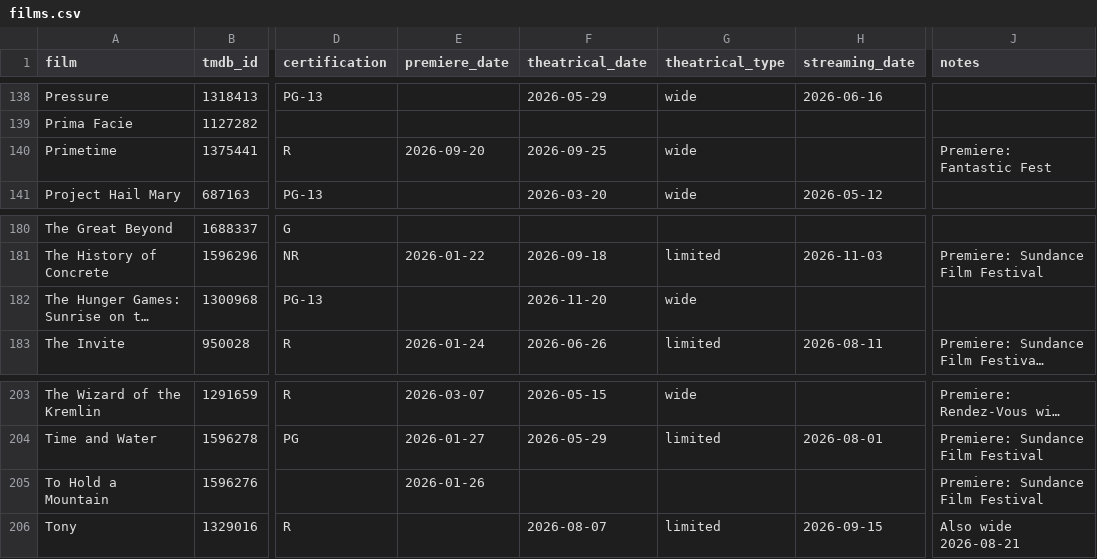
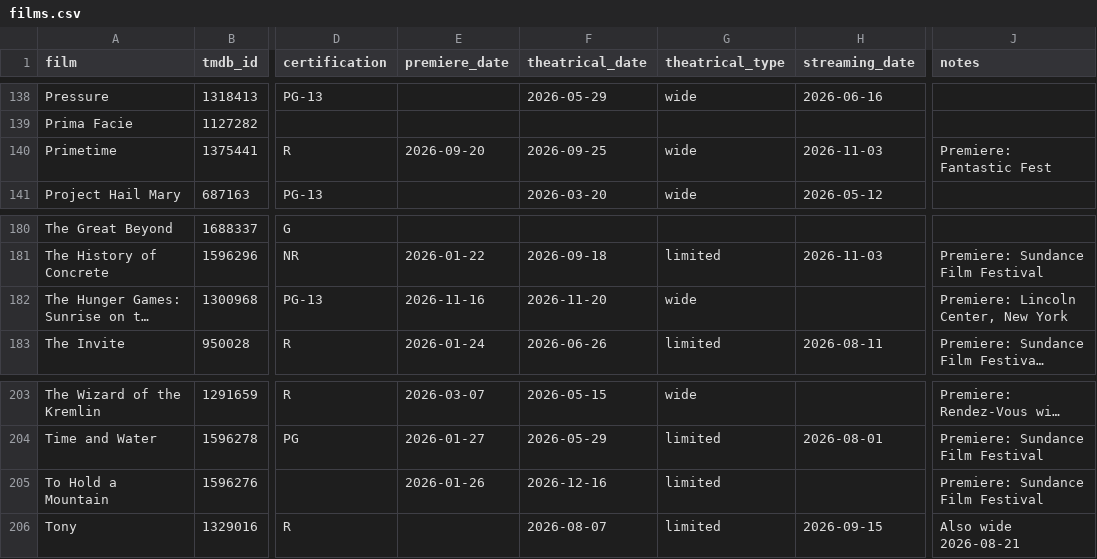
Before and after one commit to mattheuscolyn/oscars-dashboard, a CSV file: data/films.csv, drawn as a sheet; only a part is shown, gaps mark what is left out; long unchanged cells end in …; the diff names each change by its address in the sheet, - before the commit and + after, or states it on an @@ line.

```diff
--- a/data/films.csv
+++ b/data/films.csv
-H140 (streaming_date): (empty)
+H140 (streaming_date): 2026-11-03
-E182 (premiere_date): (empty)
+E182 (premiere_date): 2026-11-16
-J182 (notes): (empty)
+J182 (notes): Premiere: Lincoln Center, New York
-F205 (theatrical_date): (empty)
+F205 (theatrical_date): 2026-12-16
-G205 (theatrical_type): (empty)
+G205 (theatrical_type): limited
```
Also changed, not shown: 1 other file.
